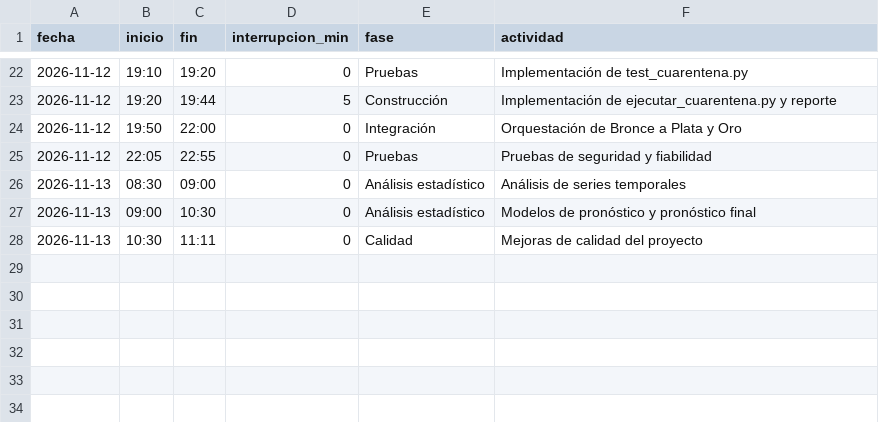
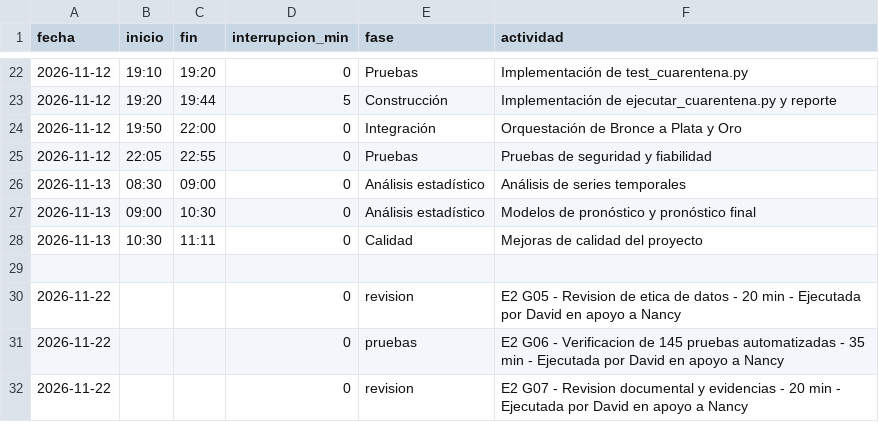
Before and after one commit to NancyHaideVazquez/trusted-data-lab, a CSV file: calidad/tiempo-nancy.csv, drawn as a sheet; only a part is shown, gaps mark what is left out.

```diff
--- a/calidad/tiempo-nancy.csv
+++ b/calidad/tiempo-nancy.csv
@@ -28 +28,5 @@ fecha,inicio,fin,interrupcion_min,fase,actividad
 2026-11-13,10:30,11:11,0,Calidad,Mejoras de calidad del proyecto
+
+2026-11-22,,,0,revision,E2 G05 - Revision de etica de datos - 20 min - Ejecutada por David en apoyo a Nancy
+2026-11-22,,,0,pruebas,E2 G06 - Verificacion de 145 pruebas automatizadas - 35 min - Ejecutada por David en apoyo a Nancy
+2026-11-22,,,0,revision,E2 G07 - Revision documental y evidencias - 20 min - Ejecutada por David en apoyo a Nancy
```
Also changed, not shown: calidad/defectos-david.csv, calidad/tiempo-david.csv, 3 other files.
